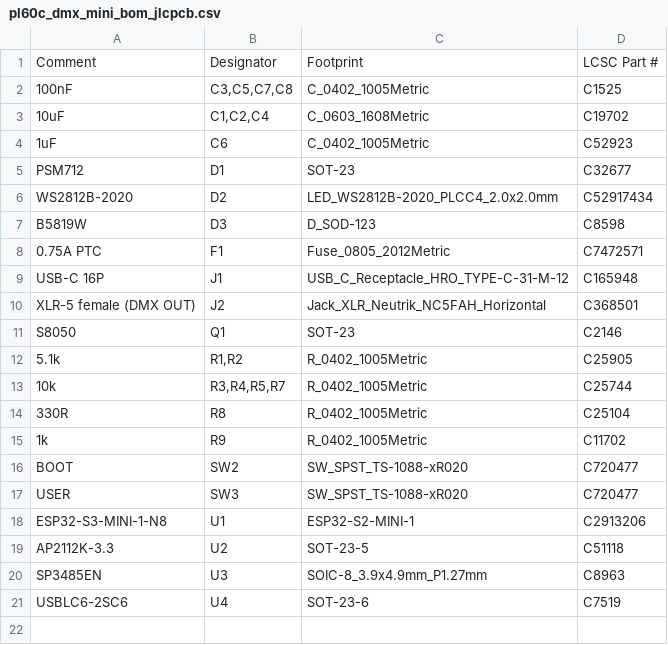
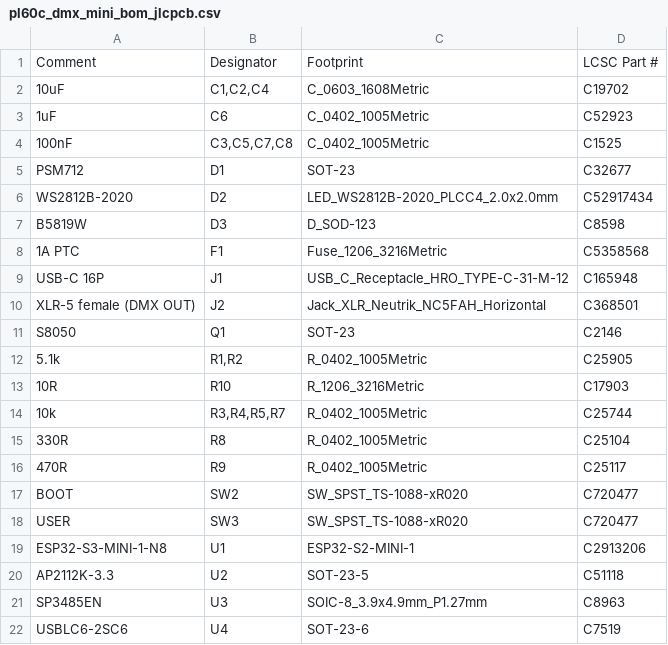
Before and after one commit to tsmiltonAgents/pl60c-dmx-wakeup, a CSV file: production_mini/pl60c_dmx_mini_bom_jlcpcb.csv, drawn as a sheet.

```diff
--- a/production_mini/pl60c_dmx_mini_bom_jlcpcb.csv
+++ b/production_mini/pl60c_dmx_mini_bom_jlcpcb.csv
@@ -1,5 +1,5 @@
 Comment,Designator,Footprint,LCSC Part #
-100nF,"C3,C5,C7,C8",C_0402_1005Metric,C1525
 10uF,"C1,C2,C4",C_0603_1608Metric,C19702
 1uF,C6,C_0402_1005Metric,C52923
+100nF,"C3,C5,C7,C8",C_0402_1005Metric,C1525
 PSM712,D1,SOT-23,C32677
@@ -7,3 +7,3 @@ WS2812B-2020,D2,LED_WS2812B-2020_PLCC4_2.0x2.0mm,C52917434
 B5819W,D3,D_SOD-123,C8598
-0.75A PTC,F1,Fuse_0805_2012Metric,C7472571
+1A PTC,F1,Fuse_1206_3216Metric,C5358568
 USB-C 16P,J1,USB_C_Receptacle_HRO_TYPE-C-31-M-12,C165948
@@ -12,5 +12,6 @@ S8050,Q1,SOT-23,C2146
 5.1k,"R1,R2",R_0402_1005Metric,C25905
+10R,R10,R_1206_3216Metric,C17903
 10k,"R3,R4,R5,R7",R_0402_1005Metric,C25744
 330R,R8,R_0402_1005Metric,C25104
-1k,R9,R_0402_1005Metric,C11702
+470R,R9,R_0402_1005Metric,C25117
 BOOT,SW2,SW_SPST_TS-1088-xR020,C720477
```
Also changed, not shown: production_mini/pl60c_dmx_mini_bom_full.csv, production_mini/pl60c_dmx_mini_cpl_jlcpcb.csv, 37 other files.
